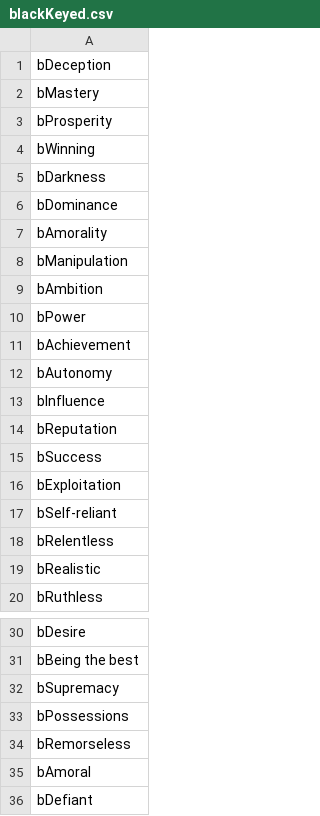
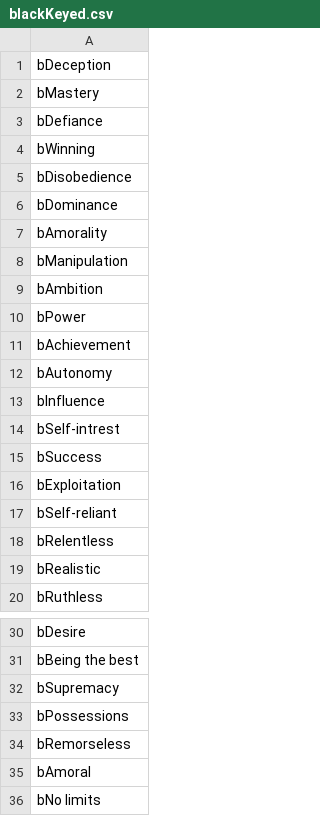
Before and after one commit to cnatsepll/ColorQuizQuestions, a CSV file: blackKeyed.csv, drawn as a sheet; only a part is shown, gaps mark what is left out.

Commit message:
Update blackKeyed.csv

```diff
--- a/blackKeyed.csv
+++ b/blackKeyed.csv
@@ -2,5 +2,5 @@ bDeception
 bMastery
-bProsperity
+bDefiance
 bWinning
-bDarkness
+bDisobedience
 bDominance
@@ -13,3 +13,3 @@ bAutonomy
 bInfluence
-bReputation
+bSelf-intrest
 bSuccess
@@ -35,2 +35,2 @@ bRemorseless
 bAmoral
-bDefiant
+bNo limits
```
